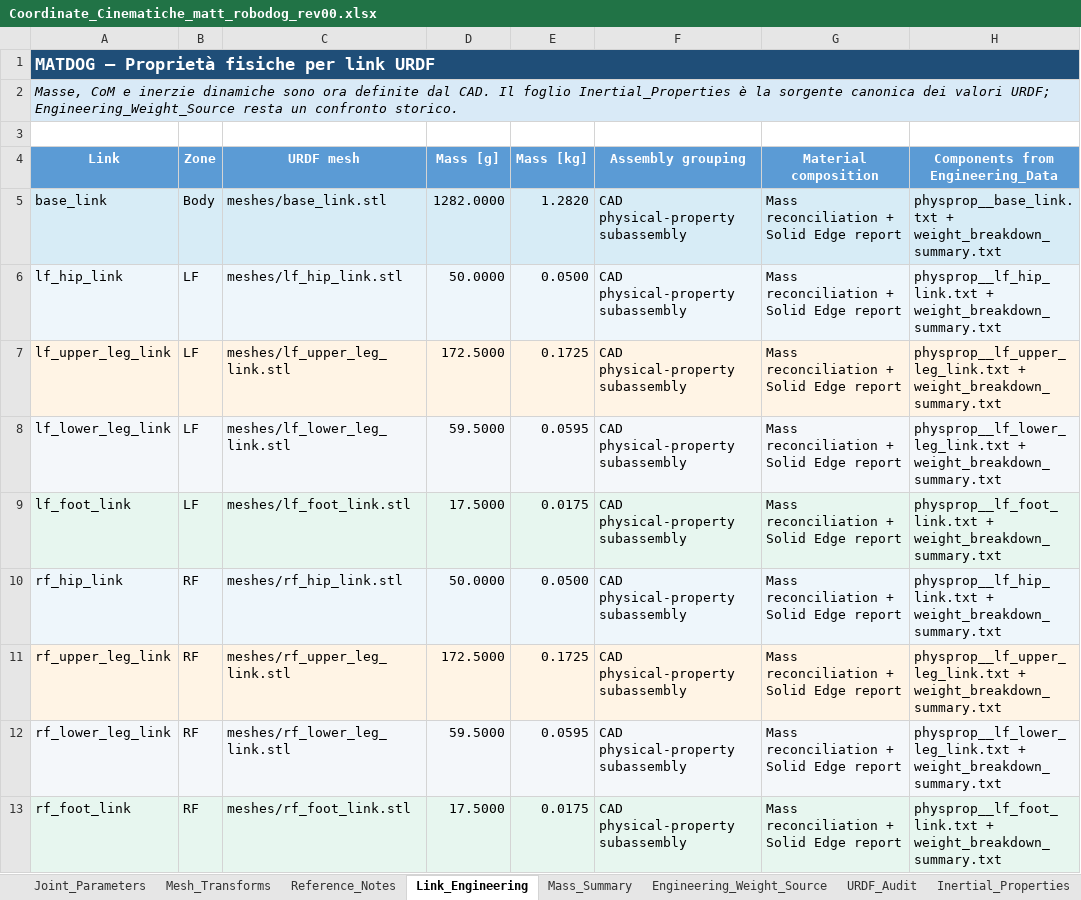
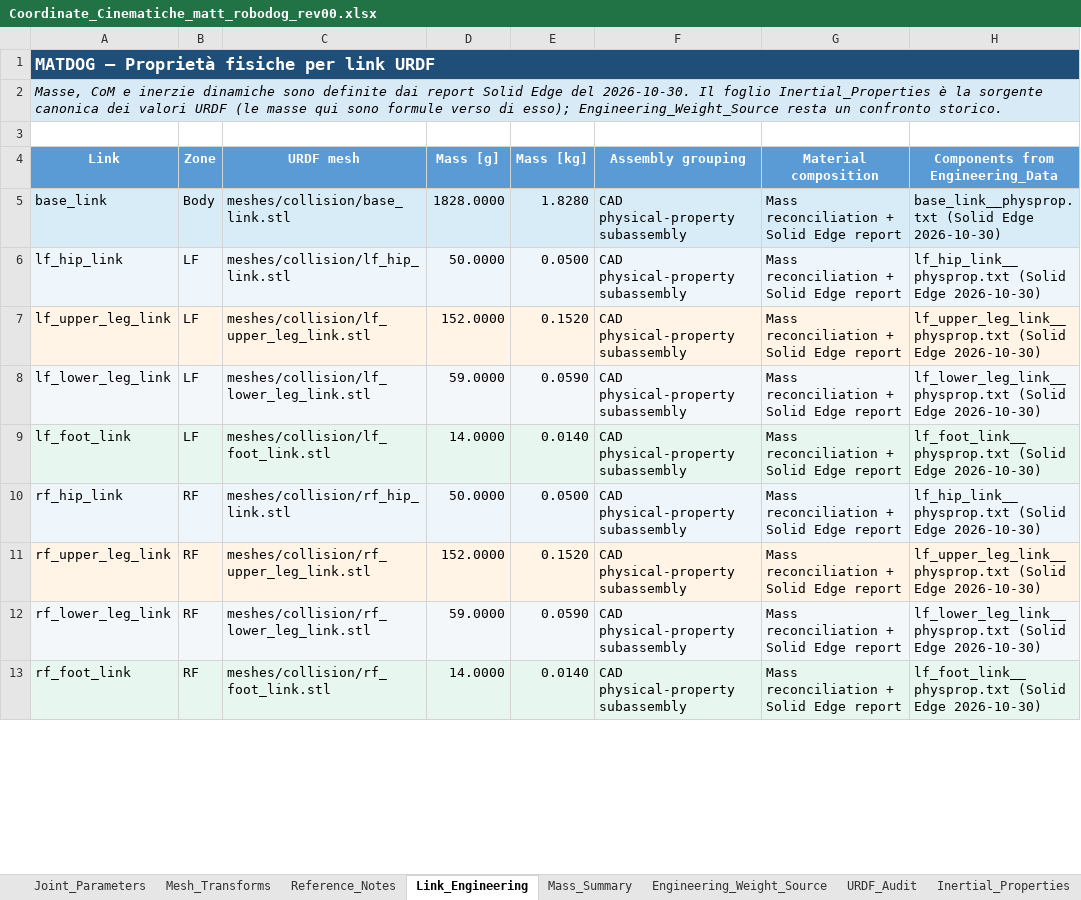
Before and after one commit to MattRobotics/robot-dog, an Excel workbook: 03_CAD/URDF/matt_robodog_rev00/reference/Coordinate_Cinematiche_matt_robodog_rev00.xlsx, sheet Link_Engineering, drawn as a sheet; only a part is shown; values as stored, in another font and other column widths than the file's, no borders; table styles not drawn; the diff covers the shown part only; the diff names each change by its address in the sheet, - before the commit and + after, or states it on an @@ line.

```diff
--- a/03_CAD/URDF/matt_robodog_rev00/reference/Coordinate_Cinematiche_matt_robodog_rev00.xlsx (sheet Link_Engineering)
+++ b/03_CAD/URDF/matt_robodog_rev00/reference/Coordinate_Cinematiche_matt_robodog_rev00.xlsx (sheet Link_Engineering)
-A2 (Link): …dinamiche sono ora definite dal CAD. Il foglio Inertial_Properties è la sorgente canonica dei valori URDF; Engineering_Weight_Source resta…
+A2 (Link): …dinamiche sono definite dai report Solid Edge del 2026-10-30. Il foglio Inertial_Properties è la sorgente canonica dei valori URDF (le masse qui sono formule verso di esso); Engineering_Weight_Source resta…
-C5 (URDF mesh): meshes/base_link.stl
+C5 (URDF mesh): meshes/collision/base_link.stl
-D5 (Mass [g]): 1282.0000
+D5 (Mass [g]): 1828.0000
-E5 (Mass [kg]): 1.2820
+E5 (Mass [kg]): 1.8280
-H5 (Components from Engineering_Data): physprop__base_link.txt + weight_breakdown_summary.txt
+H5 (Components from Engineering_Data): base_link__physprop.txt (Solid Edge 2026-10-30)
-C6 (URDF mesh): meshes/lf_hip_link.stl
+C6 (URDF mesh): meshes/collision/lf_hip_link.stl
-H6 (Components from Engineering_Data): physprop__lf_hip_link.txt + weight_breakdown_summary.txt
+H6 (Components from Engineering_Data): lf_hip_link__physprop.txt (Solid Edge 2026-10-30)
-C7 (URDF mesh): meshes/lf_upper_leg_link.stl
+C7 (URDF mesh): meshes/collision/lf_upper_leg_link.stl
-D7 (Mass [g]): 172.5000
+D7 (Mass [g]): 152.0000
-E7 (Mass [kg]): 0.1725
+E7 (Mass [kg]): 0.1520
-H7 (Components from Engineering_Data): physprop__lf_upper_leg_link.txt + weight_breakdown_summary.txt
+H7 (Components from Engineering_Data): lf_upper_leg_link__physprop.txt (Solid Edge 2026-10-30)
-C8 (URDF mesh): meshes/lf_lower_leg_link.stl
+C8 (URDF mesh): meshes/collision/lf_lower_leg_link.stl
-D8 (Mass [g]): 59.5000
+D8 (Mass [g]): 59.0000
-E8 (Mass [kg]): 0.0595
+E8 (Mass [kg]): 0.0590
-H8 (Components from Engineering_Data): physprop__lf_lower_leg_link.txt + weight_breakdown_summary.txt
+H8 (Components from Engineering_Data): lf_lower_leg_link__physprop.txt (Solid Edge 2026-10-30)
-C9 (URDF mesh): meshes/lf_foot_link.stl
+C9 (URDF mesh): meshes/collision/lf_foot_link.stl
-D9 (Mass [g]): 17.5000
+D9 (Mass [g]): 14.0000
-E9 (Mass [kg]): 0.0175
+E9 (Mass [kg]): 0.0140
-H9 (Components from Engineering_Data): physprop__lf_foot_link.txt + weight_breakdown_summary.txt
+H9 (Components from Engineering_Data): lf_foot_link__physprop.txt (Solid Edge 2026-10-30)
-C10 (URDF mesh): meshes/rf_hip_link.stl
+C10 (URDF mesh): meshes/collision/rf_hip_link.stl
-H10 (Components from Engineering_Data): physprop__lf_hip_link.txt + weight_breakdown_summary.txt
+H10 (Components from Engineering_Data): lf_hip_link__physprop.txt (Solid Edge 2026-10-30)
-C11 (URDF mesh): meshes/rf_upper_leg_link.stl
+C11 (URDF mesh): meshes/collision/rf_upper_leg_link.stl
-D11 (Mass [g]): 172.5000
+D11 (Mass [g]): 152.0000
-E11 (Mass [kg]): 0.1725
+E11 (Mass [kg]): 0.1520
-H11 (Components from Engineering_Data): physprop__lf_upper_leg_link.txt + weight_breakdown_summary.txt
+H11 (Components from Engineering_Data): lf_upper_leg_link__physprop.txt (Solid Edge 2026-10-30)
-C12 (URDF mesh): meshes/rf_lower_leg_link.stl
+C12 (URDF mesh): meshes/collision/rf_lower_leg_link.stl
-D12 (Mass [g]): 59.5000
+D12 (Mass [g]): 59.0000
-E12 (Mass [kg]): 0.0595
+E12 (Mass [kg]): 0.0590
-H12 (Components from Engineering_Data): physprop__lf_lower_leg_link.txt + weight_breakdown_summary.txt
+H12 (Components from Engineering_Data): lf_lower_leg_link__physprop.txt (Solid Edge 2026-10-30)
-C13 (URDF mesh): meshes/rf_foot_link.stl
+C13 (URDF mesh): meshes/collision/rf_foot_link.stl
-D13 (Mass [g]): 17.5000
+D13 (Mass [g]): 14.0000
-E13 (Mass [kg]): 0.0175
+E13 (Mass [kg]): 0.0140
-H13 (Components from Engineering_Data): physprop__lf_foot_link.txt + weight_breakdown_summary.txt
+H13 (Components from Engineering_Data): lf_foot_link__physprop.txt (Solid Edge 2026-10-30)
```
Also changed, not shown: 28 edited cells elsewhere in this sheet, sheet CAD_Source_Data, sheet Inertial_Properties, sheet Mesh_Transforms, sheet Mass_Reconciliation, sheet Mass_Summary, sheet Physical_Property_Method, 3 more sheets, other sheet tabs, formulas that keep their value, 42 other files.
